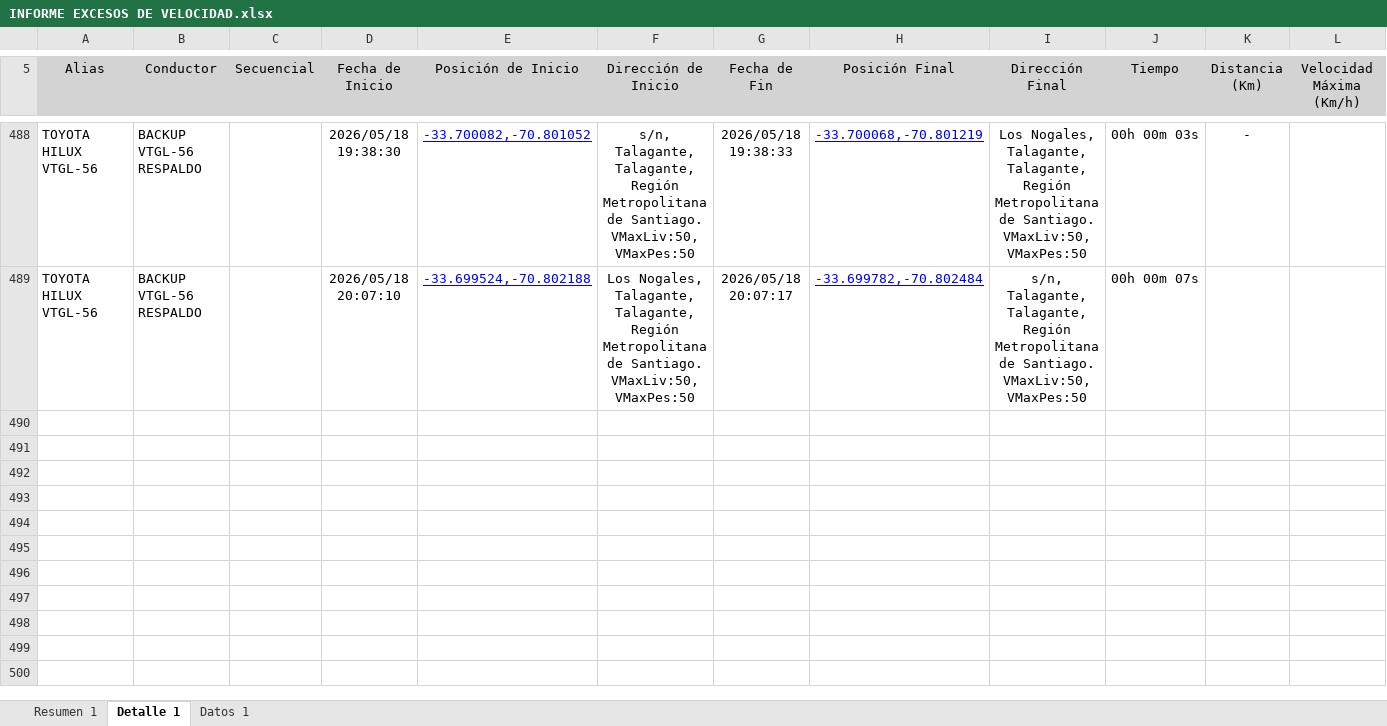
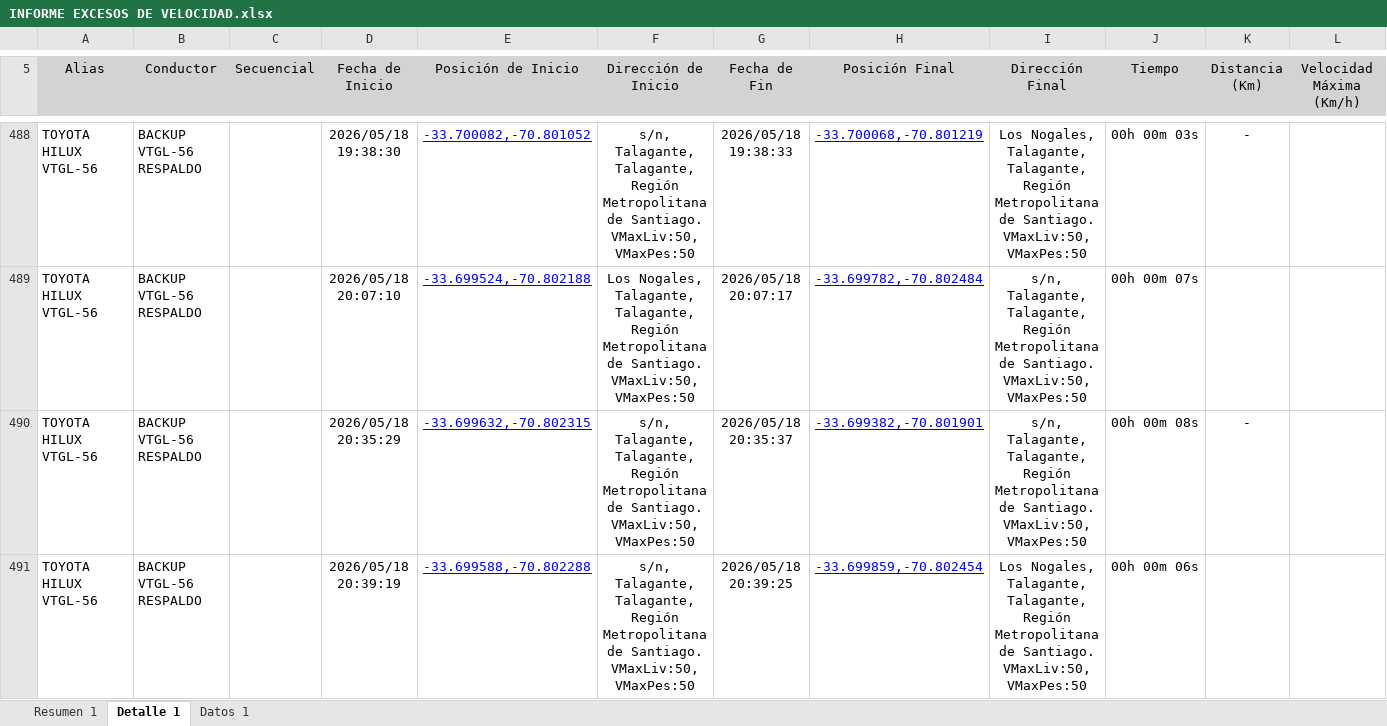
Before and after one commit to WurfelSPA/tracklink-santamarta, an Excel workbook: INFORME EXCESOS DE VELOCIDAD.xlsx, sheet Detalle 1, drawn as a sheet; only a part is shown, gaps mark what is left out; values as stored, in another font and other column widths than the file's, no borders; table styles not drawn; rows hold the shown columns only; the diff names each change by its address in the sheet, - before the commit and + after, or states it on an @@ line.

```diff
--- a/INFORME EXCESOS DE VELOCIDAD.xlsx (sheet Detalle 1)
+++ b/INFORME EXCESOS DE VELOCIDAD.xlsx (sheet Detalle 1)
+row 490: TOYOTA HILUX VTGL-56 | BACKUP VTGL-56 RESPALDO |  | 2026/05/18 20:35:29 | -33.699632,-70.802315 | s/n, Talagante, Talagante, Región Metropolitana de Santiago. VMaxLiv:50, VMaxPes:50 | 2026/05/18 20:35:37 | -33.699382,-70.801901 | s/n, Talagante, Talagante, Región Metropolitana de Santiago. VMaxLiv:50, VMaxPes:50 | 00h 00m 08s | -
+row 491: TOYOTA HILUX VTGL-56 | BACKUP VTGL-56 RESPALDO |  | 2026/05/18 20:39:19 | -33.699588,-70.802288 | s/n, Talagante, Talagante, Región Metropolitana de Santiago. VMaxLiv:50, VMaxPes:50 | 2026/05/18 20:39:25 | -33.699859,-70.802454 | Los Nogales, Talagante, Talagante, Región Metropolitana de Santiago. VMaxLiv:50, VMaxPes:50 | 00h 00m 06s
```
Also changed, not shown: sheet Datos 1, sheet Resumen 1.
